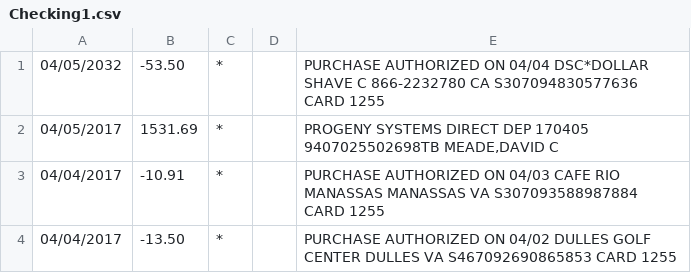
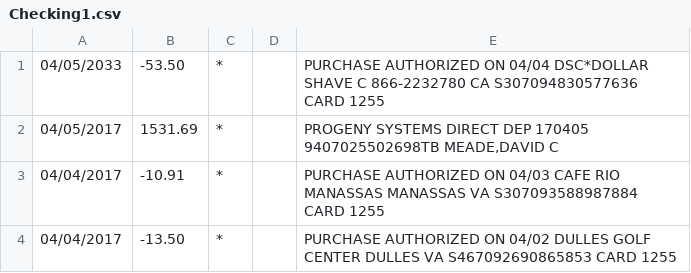
Before and after one commit to dmeade3/Budget, a CSV file: program_data/users/David/transactions/Checking1.csv, drawn as a sheet.

```diff
--- a/program_data/users/David/transactions/Checking1.csv
+++ b/program_data/users/David/transactions/Checking1.csv
@@ -1,2 +1,2 @@
-"04/05/2032","-53.50","*","","PURCHASE AUTHORIZED ON 04/04 DSC*DOLLAR SHAVE C 866-2232780 CA S307094830577636 CARD 1255"
+"04/05/2033","-53.50","*","","PURCHASE AUTHORIZED ON 04/04 DSC*DOLLAR SHAVE C 866-2232780 CA S307094830577636 CARD 1255"
 "04/05/2017","1531.69","*","","PROGENY SYSTEMS DIRECT DEP 170405 9407025502698TB MEADE,DAVID C"
```
Also changed, not shown: 44 other files.
